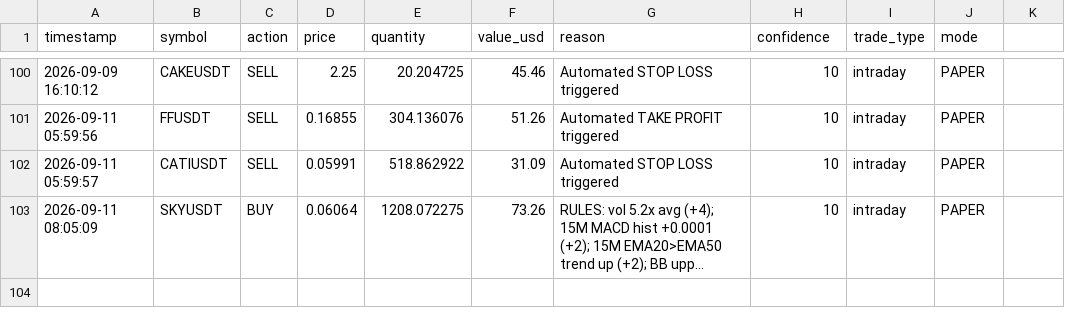
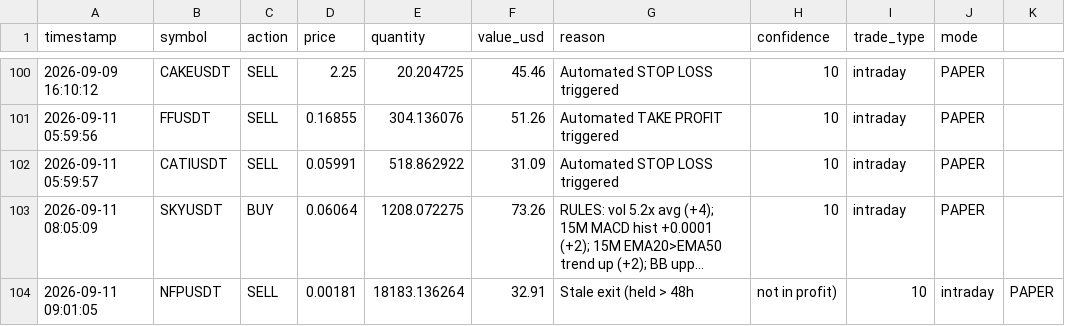
Before and after one commit to novaigtools/trading-agent, a CSV file: trades.csv, drawn as a sheet; only a part is shown, gaps mark what is left out; long unchanged cells end in …; the diff names each change by its address in the sheet, - before the commit and + after, or states it on an @@ line.

```diff
--- a/trades.csv
+++ b/trades.csv
+row 104: 2026-09-11 09:01:05 | NFPUSDT | SELL | 0.00181 | 18183.136264 | 32.91 | Stale exit (held > 48h | not in profit) | 10 | intraday | PAPER
```
Also changed, not shown: 1 other file.
